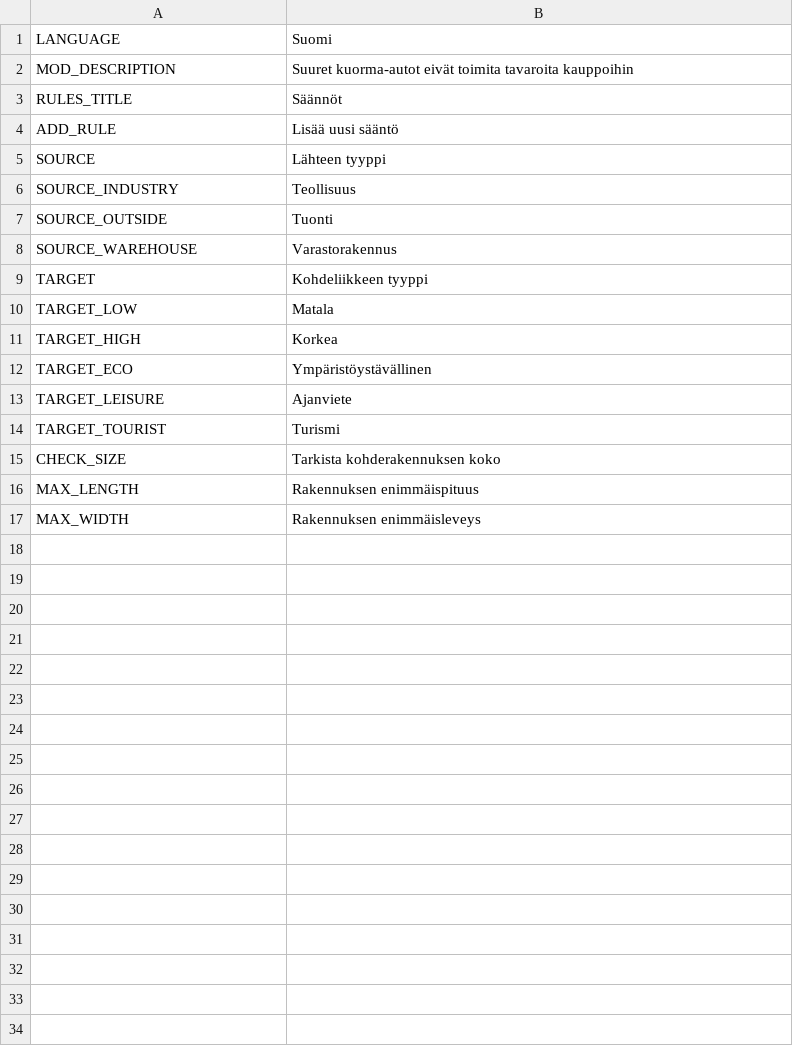
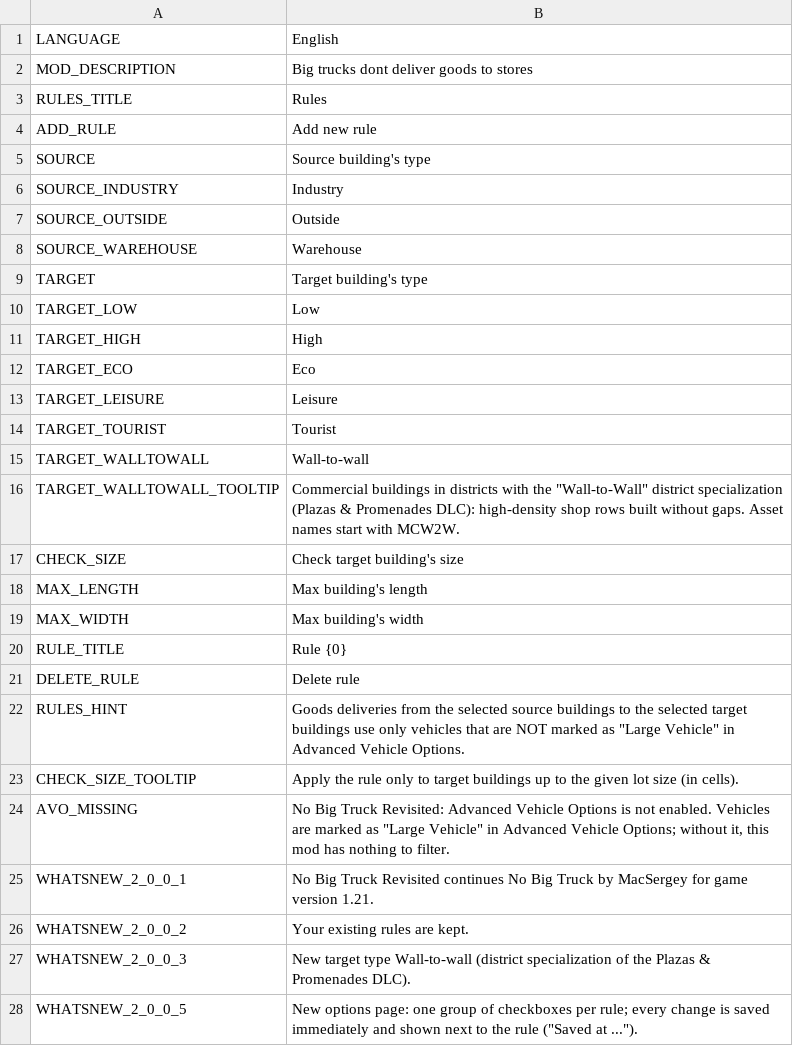
Before and after one commit to CityGecko/CS-NoBigTruckRevisited, a CSV file: NoBigTruck/Translations/fi-FI.csv, drawn as a sheet; only a part is shown; the diff covers the shown part only.

Commit message:
New translations en-en.csv (Finnish)
[ci skip]

```diff
--- a/NoBigTruck/Translations/fi-FI.csv
+++ b/NoBigTruck/Translations/fi-FI.csv
@@ -1,17 +1,28 @@
-"LANGUAGE","Suomi"
-"MOD_DESCRIPTION","Suuret kuorma-autot eivät toimita tavaroita kauppoihin"
-"RULES_TITLE","Säännöt"
-"ADD_RULE","Lisää uusi sääntö"
-"SOURCE","Lähteen tyyppi"
-"SOURCE_INDUSTRY","Teollisuus"
-"SOURCE_OUTSIDE","Tuonti"
-"SOURCE_WAREHOUSE","Varastorakennus"
-"TARGET","Kohdeliikkeen tyyppi"
-"TARGET_LOW","Matala"
-"TARGET_HIGH","Korkea"
-"TARGET_ECO","Ympäristöystävällinen"
-"TARGET_LEISURE","Ajanviete"
-"TARGET_TOURIST","Turismi"
-"CHECK_SIZE","Tarkista kohderakennuksen koko"
-"MAX_LENGTH","Rakennuksen enimmäispituus"
-"MAX_WIDTH","Rakennuksen enimmäisleveys"
+"LANGUAGE","English"
+"MOD_DESCRIPTION","Big trucks dont deliver goods to stores"
+"RULES_TITLE","Rules"
+"ADD_RULE","Add new rule"
+"SOURCE","Source building's type"
+"SOURCE_INDUSTRY","Industry"
+"SOURCE_OUTSIDE","Outside"
+"SOURCE_WAREHOUSE","Warehouse"
+"TARGET","Target building's type"
+"TARGET_LOW","Low"
+"TARGET_HIGH","High"
+"TARGET_ECO","Eco"
+"TARGET_LEISURE","Leisure"
+"TARGET_TOURIST","Tourist"
+"TARGET_WALLTOWALL","Wall-to-wall"
+"TARGET_WALLTOWALL_TOOLTIP","Commercial buildings in districts with the ""Wall-to-Wall"" district specialization (Plazas & Promenades DLC): high-density shop rows built without gaps. Asset names start with MCW2W."
+"CHECK_SIZE","Check target building's size"
+"MAX_LENGTH","Max building's length"
+"MAX_WIDTH","Max building's width"
+"RULE_TITLE","Rule {0}"
+"DELETE_RULE","Delete rule"
+"RULES_HINT","Goods deliveries from the selected source buildings to the selected target buildings use only vehicles that are NOT marked as ""Large Vehicle"" in Advanced Vehicle Options."
+"CHECK_SIZE_TOOLTIP","Apply the rule only to target buildings up to the given lot size (in cells)."
+"AVO_MISSING","No Big Truck Revisited: Advanced Vehicle Options is not enabled. Vehicles are marked as ""Large Vehicle"" in Advanced Vehicle Options; without it, this mod has nothing to filter."
+"WHATSNEW_2_0_0_1","No Big Truck Revisited continues No Big Truck by MacSergey for game version 1.21."
+"WHATSNEW_2_0_0_2","Your existing rules are kept."
+"WHATSNEW_2_0_0_3","New target type Wall-to-wall (district specialization of the Plazas & Promenades DLC)."
+"WHATSNEW_2_0_0_5","New options page: one group of checkboxes per rule; every change is saved immediately and shown next to the rule (""Saved at ..."")."
```
Also changed, not shown: 8 added rows elsewhere in this file.
